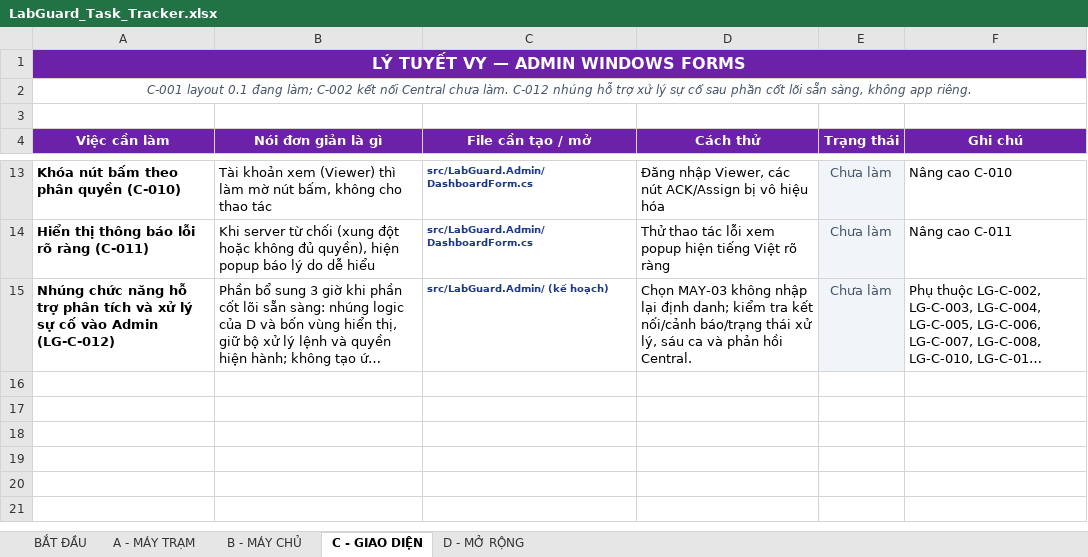
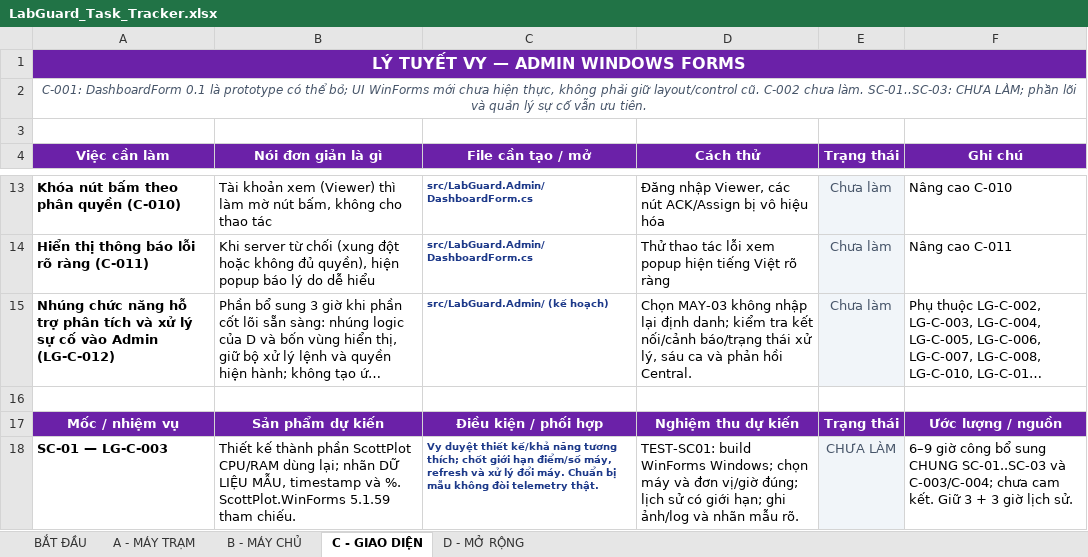
Before and after one commit to Phuchello/LabGuard, an Excel workbook: LabGuard_Task_Tracker.xlsx, sheet C - GIAO DIỆN, drawn as a sheet; only a part is shown, gaps mark what is left out; long unchanged cells end in …; values as stored, in another font and other column widths than the file's, no borders; the diff covers the shown part only; the diff names each change by its address in the sheet, - before the commit and + after, or states it on an @@ line.

Commit message:
docs: sync ScottPlot and SQL test checkpoints into official trackers

```diff
--- a/LabGuard_Task_Tracker.xlsx (sheet C - GIAO DIỆN)
+++ b/LabGuard_Task_Tracker.xlsx (sheet C - GIAO DIỆN)
-A2 (Việc cần làm): C-001 layout 0.1 đang làm; C-002 kết nối Central chưa làm. C-012 nhúng hỗ trợ xử lý sự cố sau phần cốt lõi sẵn sàng, không app riêng.
+A2 (Việc cần làm): C-001: DashboardForm 0.1 là prototype có thể bỏ; UI WinForms mới chưa hiện thực, không phải giữ layout/control cũ. C-002 chưa làm. SC-01..SC-03: CHƯA LÀM; phần lõi và quản lý sự cố vẫn ưu tiên.
+row 16: (empty)
+row 17: Mốc / nhiệm vụ | Sản phẩm dự kiến | Điều kiện / phối hợp | Nghiệm thu dự kiến | Trạng thái | Ước lượng / nguồn
+row 18: SC-01 — LG-C-003 | Thiết kế thành phần ScottPlot CPU/RAM dùng lại; nhãn DỮ LIỆU MẪU, timestamp và %. ScottPlot.WinForms 5.1.59 tham chiếu. | Vy duyệt thiết kế/khả năng tương thích; chốt giới hạn điểm/số máy, refresh và xử lý đổi máy. Chuẩn bị mẫu không đòi telemetry thật. | TEST-SC01: build WinForms Windows; chọn máy và đơn vị/giờ đúng; lịch sử có giới hạn; ghi ảnh/log và nhãn mẫu rõ. | CHƯA LÀM | 6–9 giờ công bổ sung CHUNG SC-01..SC-03 và C-003/C-004; chưa cam kết. Giữ 3 + 3 giờ lịch sử.
```
Also changed, not shown: 4 added rows and 2 removed rows elsewhere in this sheet, sheet B - MÁY CHỦ, 3 other files.
